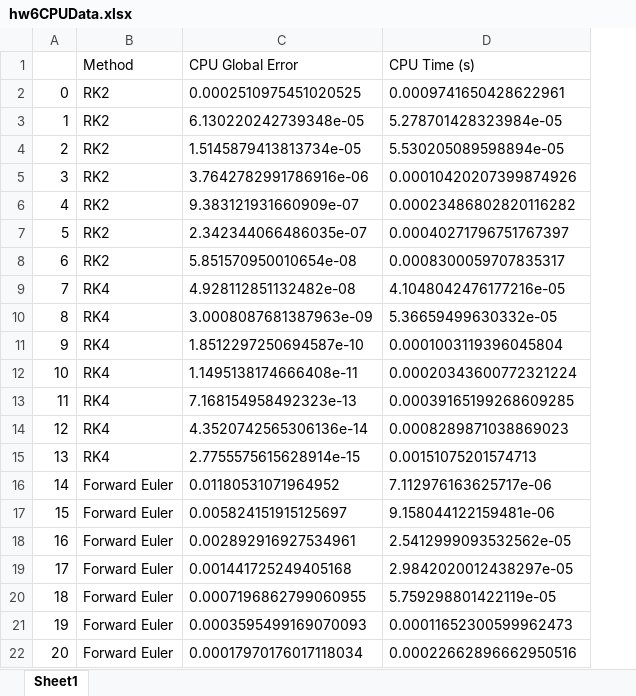
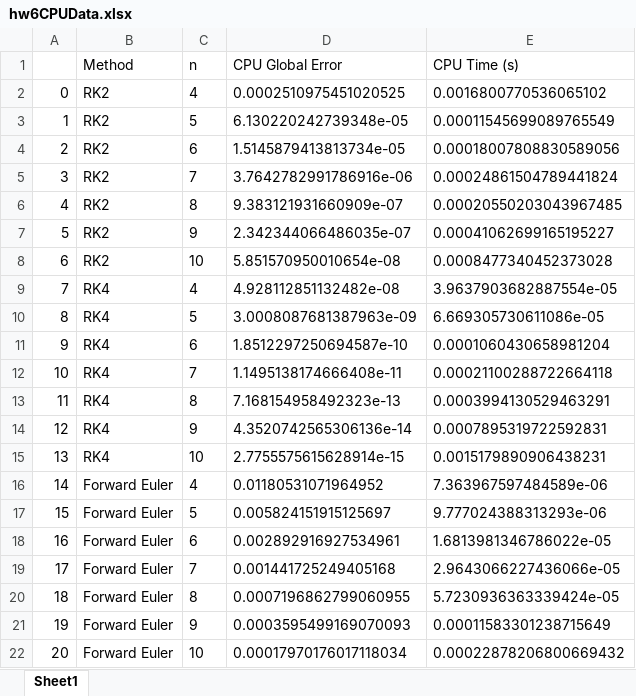
Before and after one commit to skbham/phys5v48, an Excel workbook: phys5v48hw/hw6/hw6CPUData.xlsx, sheet Sheet1, drawn as a sheet; values as stored, in another font and other column widths than the file's, no borders; addresses are those after the commit; the diff names each change by its address in the sheet, - before the commit and + after, or states it on an @@ line.

```diff
--- a/phys5v48hw/hw6/hw6CPUData.xlsx (sheet Sheet1)
+++ b/phys5v48hw/hw6/hw6CPUData.xlsx (sheet Sheet1)
+column C (n), rows 2-22: 4 | 5 | 6 | 7 | 8 | 9 | 10 | 4 | 5 | 6 | 7 | 8 | 9 | 10 | 4 | 5 | 6 | 7 | 8 | 9 | 10
-E2 (CPU Time (s)): 0.0009741650428622961
+E2 (CPU Time (s)): 0.0016800770536065102
-E3 (CPU Time (s)): 5.278701428323984e-05
+E3 (CPU Time (s)): 0.00011545699089765549
-E4 (CPU Time (s)): 5.530205089598894e-05
+E4 (CPU Time (s)): 0.00018007808830589056
-E5 (CPU Time (s)): 0.00010420207399874926
+E5 (CPU Time (s)): 0.00024861504789441824
-E6 (CPU Time (s)): 0.00023486802820116282
+E6 (CPU Time (s)): 0.00020550203043967485
-E7 (CPU Time (s)): 0.00040271796751767397
+E7 (CPU Time (s)): 0.00041062699165195227
-E8 (CPU Time (s)): 0.0008300059707835317
+E8 (CPU Time (s)): 0.0008477340452373028
-E9 (CPU Time (s)): 4.1048042476177216e-05
+E9 (CPU Time (s)): 3.9637903682887554e-05
-E10 (CPU Time (s)): 5.36659499630332e-05
+E10 (CPU Time (s)): 6.669305730611086e-05
-E11 (CPU Time (s)): 0.0001003119396045804
+E11 (CPU Time (s)): 0.0001060430658981204
-E12 (CPU Time (s)): 0.00020343600772321224
+E12 (CPU Time (s)): 0.00021100288722664118
-E13 (CPU Time (s)): 0.00039165199268609285
+E13 (CPU Time (s)): 0.0003994130529463291
-E14 (CPU Time (s)): 0.0008289871038869023
+E14 (CPU Time (s)): 0.0007895319722592831
-E15 (CPU Time (s)): 0.00151075201574713
+E15 (CPU Time (s)): 0.0015179890906438231
-E16 (CPU Time (s)): 7.112976163625717e-06
+E16 (CPU Time (s)): 7.363967597484589e-06
-E17 (CPU Time (s)): 9.158044122159481e-06
+E17 (CPU Time (s)): 9.777024388313293e-06
-E18 (CPU Time (s)): 2.5412999093532562e-05
+E18 (CPU Time (s)): 1.6813981346786022e-05
-E19 (CPU Time (s)): 2.9842020012438297e-05
+E19 (CPU Time (s)): 2.9643066227436066e-05
-E20 (CPU Time (s)): 5.759298801422119e-05
+E20 (CPU Time (s)): 5.7230936363339424e-05
-E21 (CPU Time (s)): 0.00011652300599962473
+E21 (CPU Time (s)): 0.00011583301238715649
-E22 (CPU Time (s)): 0.00022662896662950516
+E22 (CPU Time (s)): 0.00022878206800669432
```
Also changed, not shown: 2 other files.
